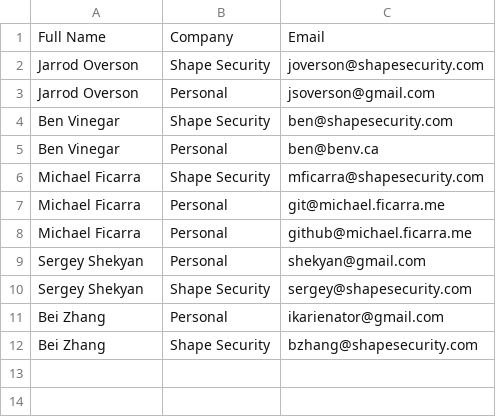
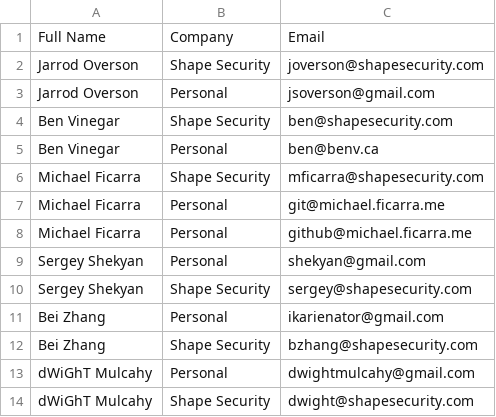
Before and after one commit to shapesecurity/CLA, a CSV file: CONTRIBUTORS.csv, drawn as a sheet.

Commit message:
Update CONTRIBUTORS.csv

```diff
--- a/CONTRIBUTORS.csv
+++ b/CONTRIBUTORS.csv
@@ -12 +12,3 @@ Bei Zhang, Personal, ikarienator@gmail.com
 Bei Zhang, Shape Security, bzhang@shapesecurity.com
+dWiGhT Mulcahy, Personal, dwightmulcahy@gmail.com
+dWiGhT Mulcahy, Shape Security, dwight@shapesecurity.com
```
